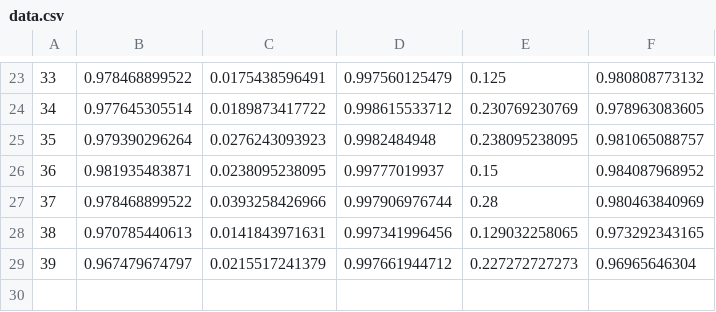
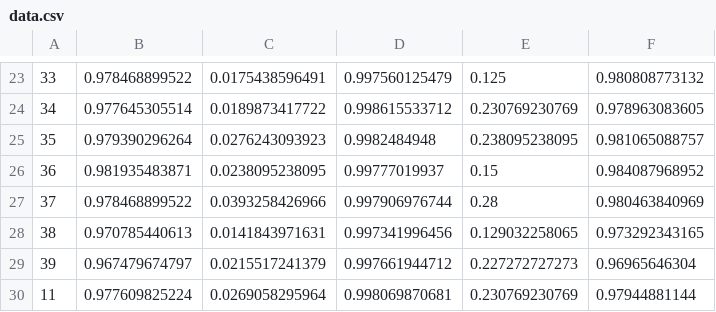
Before and after one commit to Schpoone/mcl, a CSV file: data.csv, drawn as a sheet; only a part is shown, gaps mark what is left out; the diff names each change by its address in the sheet, - before the commit and + after, or states it on an @@ line.

```diff
--- a/data.csv
+++ b/data.csv
+row 30: 11 | 0.977609825224 | 0.0269058295964 | 0.998069870681 | 0.230769230769 | 0.97944881144
```
Also changed, not shown: 1 other file.
